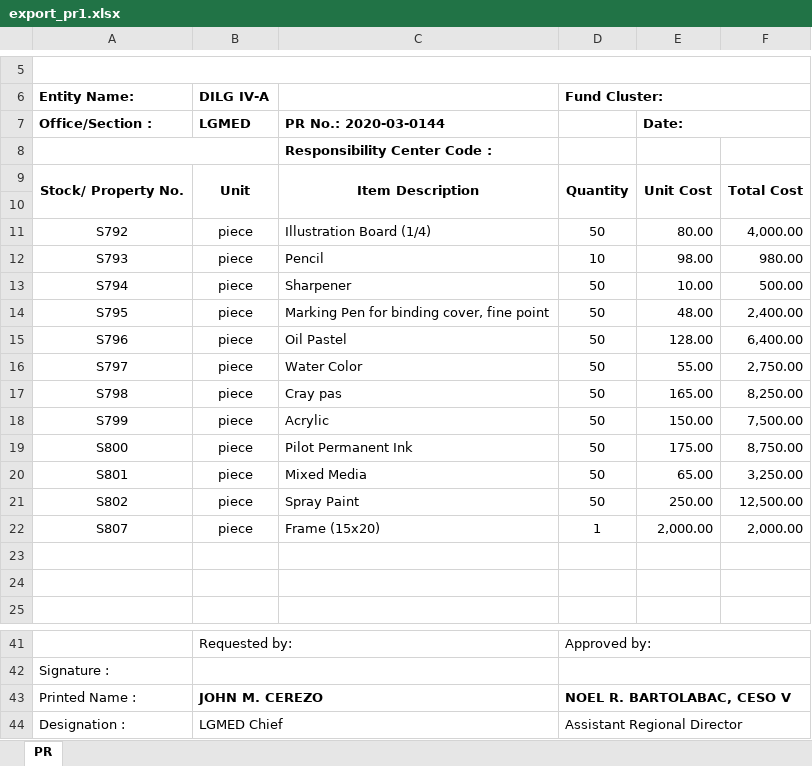
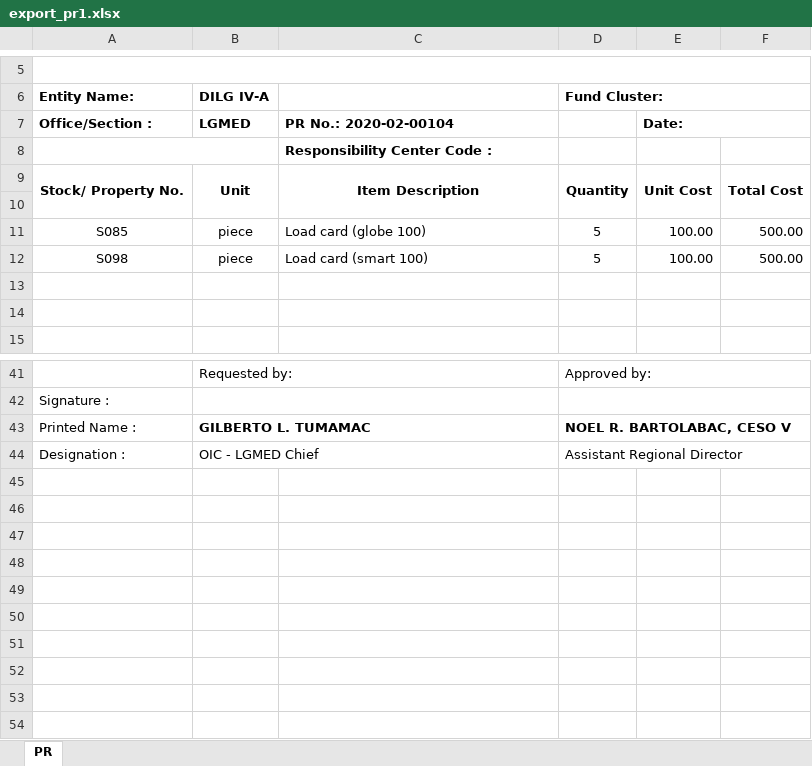
Before and after one commit to princezhian19/fas2020, an Excel workbook: export_pr1.xlsx, sheet PR, drawn as a sheet; only a part is shown, gaps mark what is left out; values as stored, in another font and other column widths than the file's, no borders; removed rows and columns are numbered as before the commit, all else as after; the diff covers the shown part only; the diff names each change by its address in the sheet, - before the commit and + after, or states it on an @@ line.

```diff
--- a/export_pr1.xlsx (sheet PR)
+++ b/export_pr1.xlsx (sheet PR)
-C7: PR No.: 2020-03-0144
+C7: PR No.: 2020-02-00104
-row 11: S792 | piece | Illustration Board (1/4) | 50 | 80.00 | 4,000.00
-row 12: S793 | piece | Pencil | 10 | 98.00 | 980.00
-row 13: S794 | piece | Sharpener | 50 | 10.00 | 500.00
-row 14: S795 | piece | Marking Pen for binding cover, fine point | 50 | 48.00 | 2,400.00
-row 15: S796 | piece | Oil Pastel | 50 | 128.00 | 6,400.00
-row 16: S797 | piece | Water Color | 50 | 55.00 | 2,750.00
-row 17: S798 | piece | Cray pas | 50 | 165.00 | 8,250.00
-row 18: S799 | piece | Acrylic | 50 | 150.00 | 7,500.00
-row 19: S800 | piece | Pilot Permanent Ink | 50 | 175.00 | 8,750.00
-row 20: S801 | piece | Mixed Media | 50 | 65.00 | 3,250.00
-row 21: S802 | piece | Spray Paint | 50 | 250.00 | 12,500.00
-row 22: S807 | piece | Frame (15x20) | 1 | 2,000.00 | 2,000.00
+row 11: S085 | piece | Load card (globe 100) | 5 | 100.00 | 500.00
+row 12: S098 | piece | Load card (smart 100) | 5 | 100.00 | 500.00
-B43 (DILG IV-A): JOHN M. CEREZO
+B43 (DILG IV-A): GILBERTO L. TUMAMAC
-B44 (DILG IV-A): LGMED Chief
+B44 (DILG IV-A): OIC - LGMED Chief
```
Also changed, not shown: 10 added rows and 3 edited cells elsewhere in this sheet, _fmlReport.xlsx, export_pr.xlsx, 3 other files.
